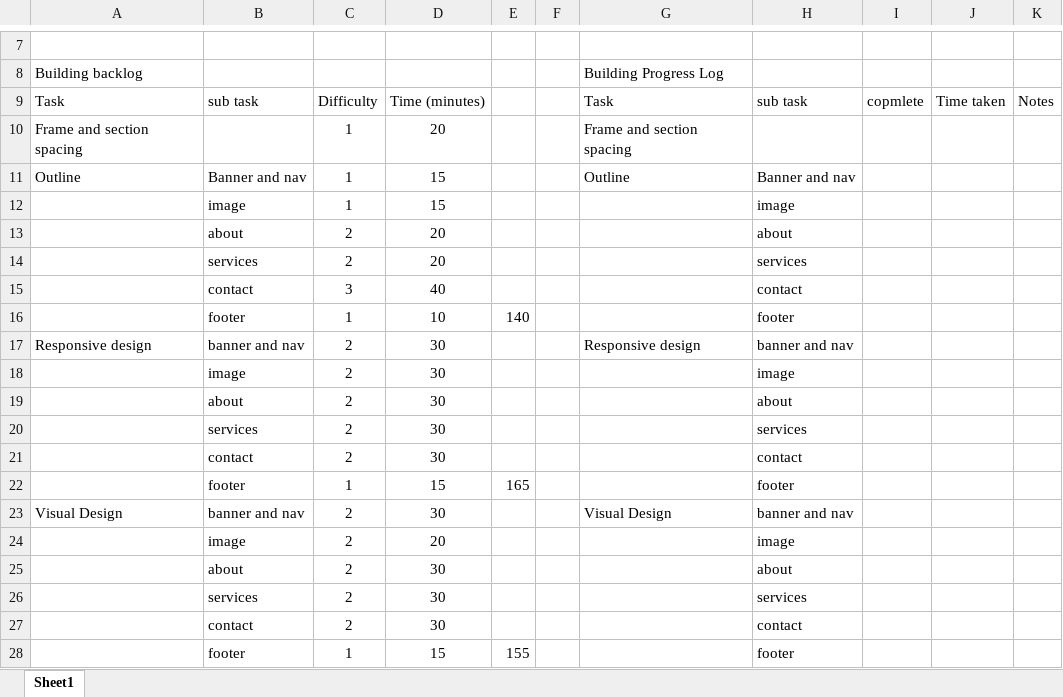
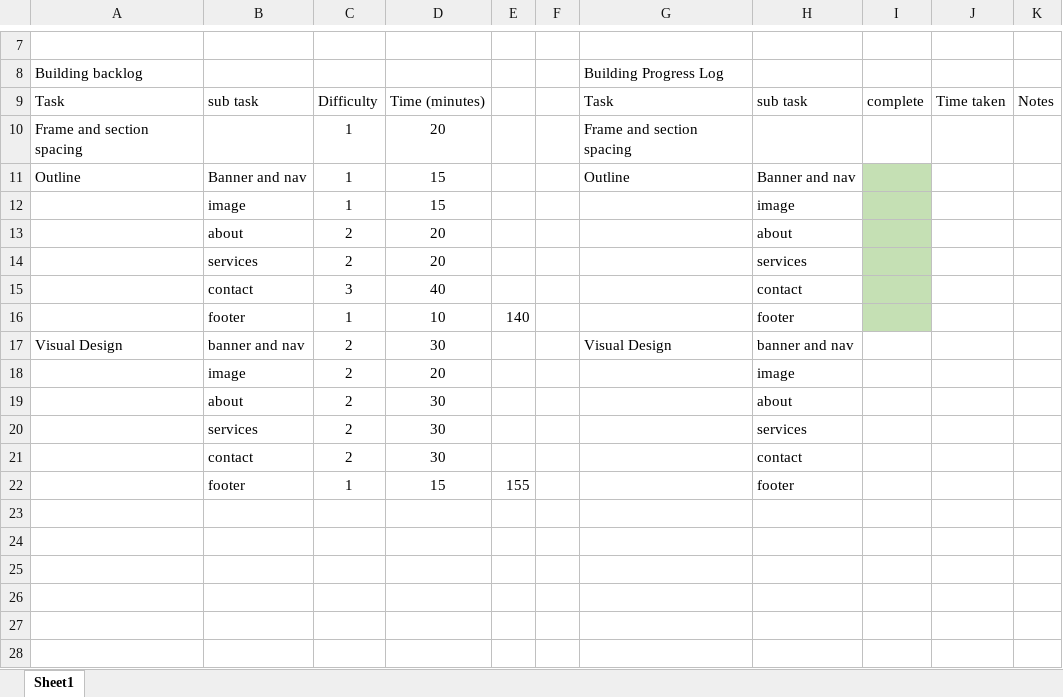
Before and after one commit to 30016677/PF-Auto, an Excel workbook: pf/backlog.xlsx, sheet Sheet1, drawn as a sheet; only a part is shown, gaps mark what is left out; values as stored, in another font and other column widths than the file's, no borders; conditional formats not drawn; the diff names each change by its address in the sheet, - before the commit and + after, or states it on an @@ line.

```diff
--- a/pf/backlog.xlsx (sheet Sheet1)
+++ b/pf/backlog.xlsx (sheet Sheet1)
-I9: copmlete
+I9: complete
-I11:I16 fill: none
+I11:I16 fill: #C5E0B4
-row 17: Responsive design | banner and nav | 2 | 30 |  |  | Responsive design | banner and nav
-row 18:  | image | 2 | 30 |  |  |  | image
-row 19:  | about | 2 | 30 |  |  |  | about
-row 20:  | services | 2 | 30 |  |  |  | services
-row 21:  | contact | 2 | 30 |  |  |  | contact
-row 22:  | footer | 1 | 15 | 165 |  |  | footer
```
Also changed, not shown: 5 other files.
